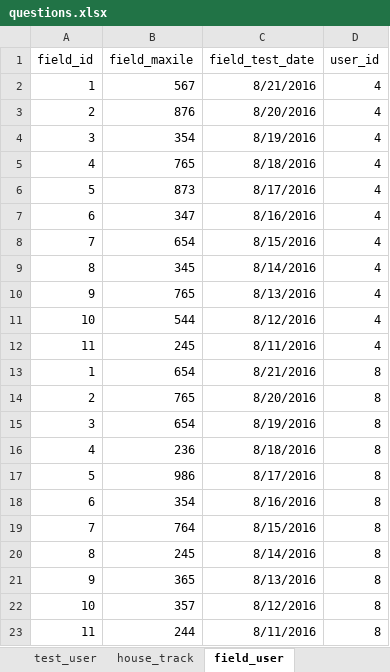
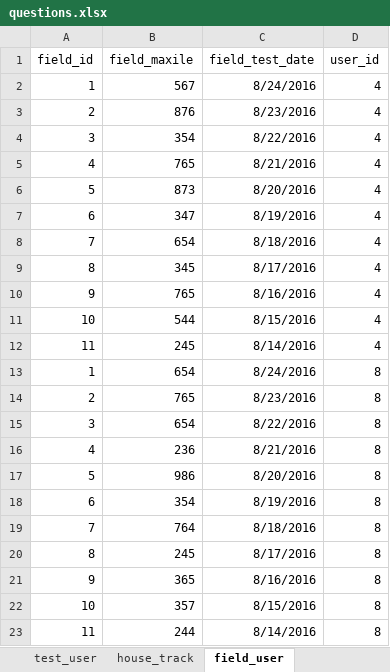
Before and after one commit to 2ppaamm/apiprod, an Excel workbook: public/questions.xlsx, sheet field_user, drawn as a sheet; values as stored, in another font and other column widths than the file's, no borders; the diff names each change by its address in the sheet, - before the commit and + after, or states it on an @@ line.

```diff
--- a/public/questions.xlsx (sheet field_user)
+++ b/public/questions.xlsx (sheet field_user)
-C2 (field_test_date): 8/21/2016
+C2 (field_test_date): 8/24/2016
-C3 (field_test_date): 8/20/2016
+C3 (field_test_date): 8/23/2016
-C4 (field_test_date): 8/19/2016
+C4 (field_test_date): 8/22/2016
-C5 (field_test_date): 8/18/2016
+C5 (field_test_date): 8/21/2016
-C6 (field_test_date): 8/17/2016
+C6 (field_test_date): 8/20/2016
-C7 (field_test_date): 8/16/2016
+C7 (field_test_date): 8/19/2016
-C8 (field_test_date): 8/15/2016
+C8 (field_test_date): 8/18/2016
-C9 (field_test_date): 8/14/2016
+C9 (field_test_date): 8/17/2016
-C10 (field_test_date): 8/13/2016
+C10 (field_test_date): 8/16/2016
-C11 (field_test_date): 8/12/2016
+C11 (field_test_date): 8/15/2016
-C12 (field_test_date): 8/11/2016
+C12 (field_test_date): 8/14/2016
-C13 (field_test_date): 8/21/2016
+C13 (field_test_date): 8/24/2016
-C14 (field_test_date): 8/20/2016
+C14 (field_test_date): 8/23/2016
-C15 (field_test_date): 8/19/2016
+C15 (field_test_date): 8/22/2016
-C16 (field_test_date): 8/18/2016
+C16 (field_test_date): 8/21/2016
-C17 (field_test_date): 8/17/2016
+C17 (field_test_date): 8/20/2016
-C18 (field_test_date): 8/16/2016
+C18 (field_test_date): 8/19/2016
-C19 (field_test_date): 8/15/2016
+C19 (field_test_date): 8/18/2016
-C20 (field_test_date): 8/14/2016
+C20 (field_test_date): 8/17/2016
-C21 (field_test_date): 8/13/2016
+C21 (field_test_date): 8/16/2016
-C22 (field_test_date): 8/12/2016
+C22 (field_test_date): 8/15/2016
-C23 (field_test_date): 8/11/2016
+C23 (field_test_date): 8/14/2016
```
Also changed, not shown: sheet imp2, sheet imp1, sheet role_user, sheet houses, sheet test_user, sheet mastercodes, 1 more sheet, other sheet tabs, 45 other files.
